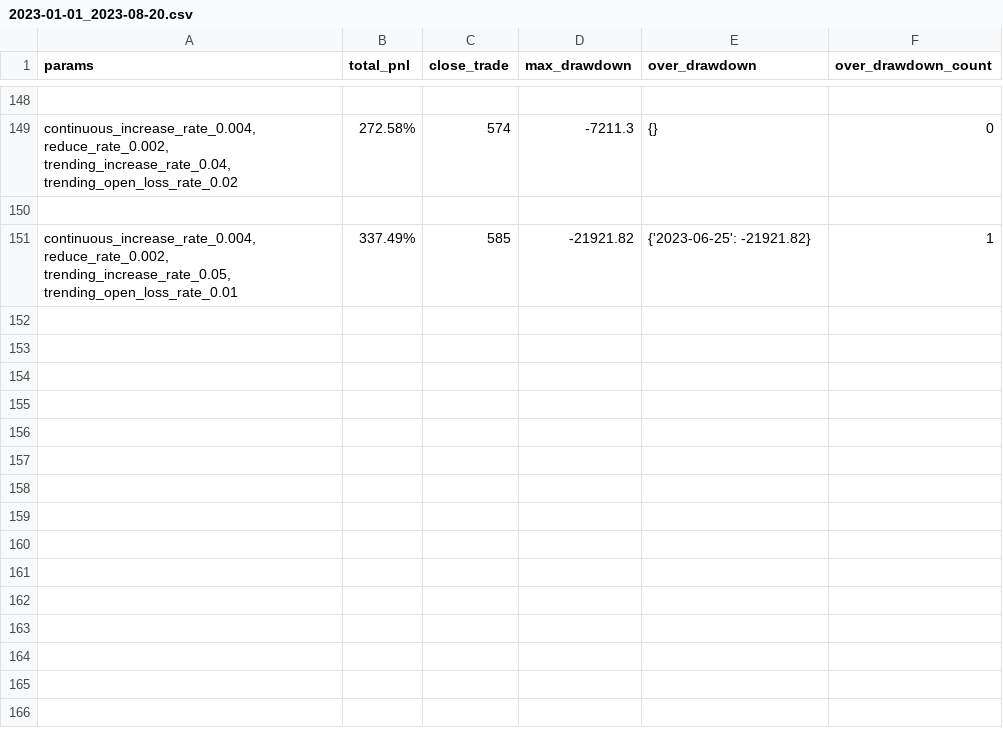
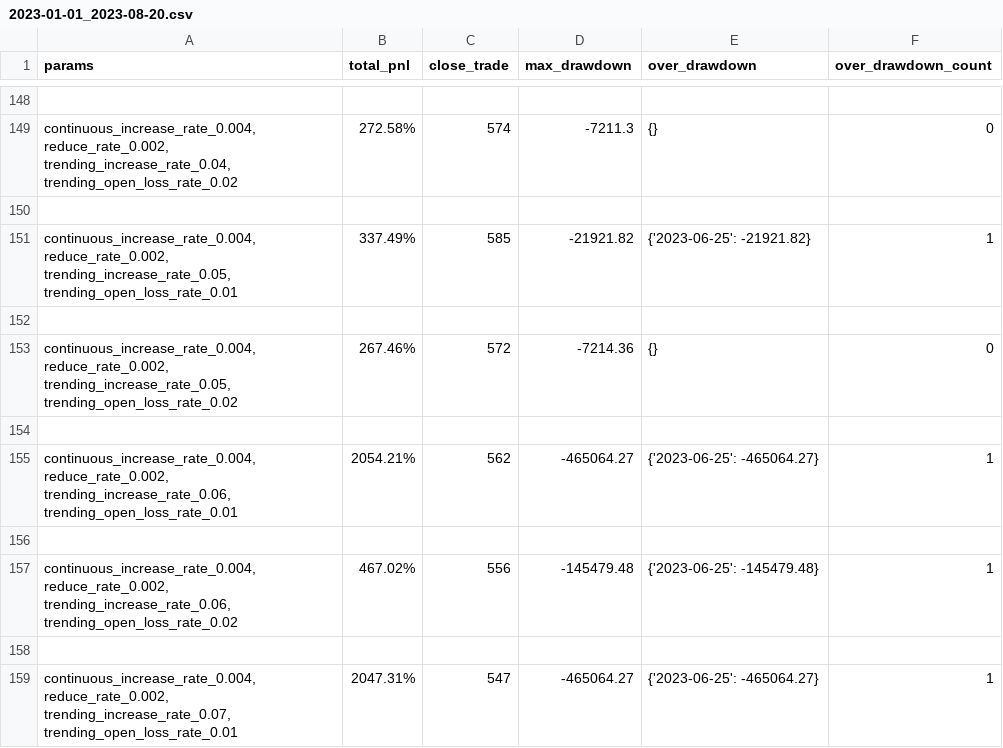
Before and after one commit to lo-e/vnpy, a CSV file: examples/MartingStrategy/combine_params_backtesting_result/INVERSE/BINANCE/AAVEUSDT.BINANCE/2023-01-01_2023-08-20.csv, drawn as a sheet; only a part is shown, gaps mark what is left out.

```diff
--- a/examples/MartingStrategy/combine_params_backtesting_result/INVERSE/BINANCE/AAVEUSDT.BINANCE/2023-01-01_2023-08-20.csv
+++ b/examples/MartingStrategy/combine_params_backtesting_result/INVERSE/BINANCE/AAVEUSDT.BINANCE/2023-01-01_2023-08-20.csv
@@ -151 +151,9 @@ params,total_pnl,close_trade,max_drawdown,over_drawdown,over_drawdown_count
 "continuous_increase_rate_0.004, reduce_rate_0.002, trending_increase_rate_0.05, trending_open_loss_rate_0.01",337.49%,585,-21921.82,{'2023-06-25': -21921.82},1
+
+"continuous_increase_rate_0.004, reduce_rate_0.002, trending_increase_rate_0.05, trending_open_loss_rate_0.02",267.46%,572,-7214.36,{},0
+
+"continuous_increase_rate_0.004, reduce_rate_0.002, trending_increase_rate_0.06, trending_open_loss_rate_0.01",2054.21%,562,-465064.27,{'2023-06-25': -465064.27},1
+
+"continuous_increase_rate_0.004, reduce_rate_0.002, trending_increase_rate_0.06, trending_open_loss_rate_0.02",467.02%,556,-145479.48,{'2023-06-25': -145479.48},1
+
+"continuous_increase_rate_0.004, reduce_rate_0.002, trending_increase_rate_0.07, trending_open_loss_rate_0.01",2047.31%,547,-465064.27,{'2023-06-25': -465064.27},1
```
Also changed, not shown: 3 other files.
